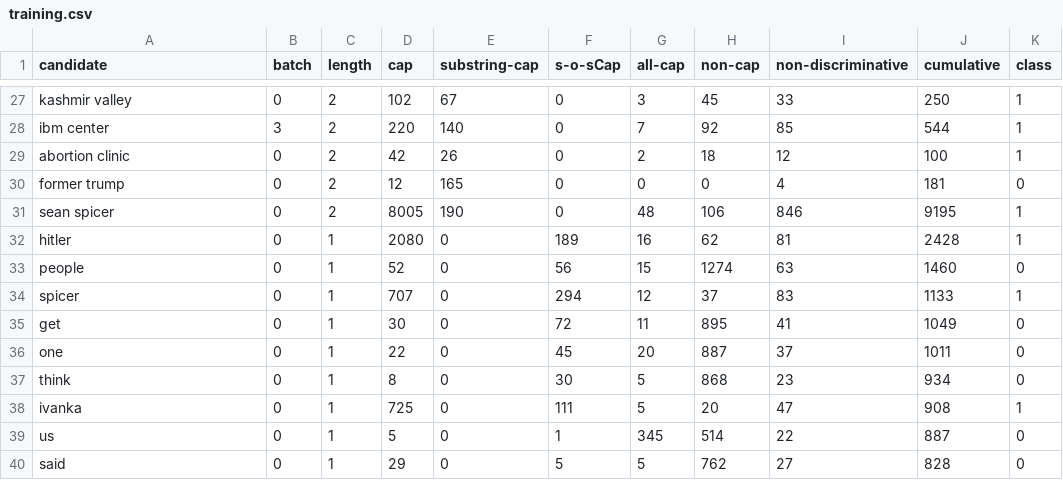
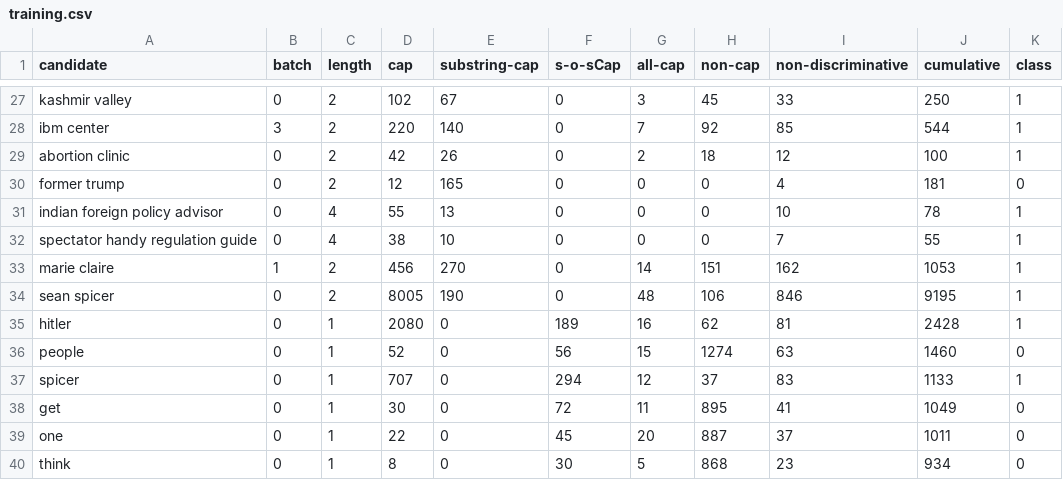
Before and after one commit to dalakada/TwiCSv2, a CSV file: production_code/training.csv, drawn as a sheet; only a part is shown, gaps mark what is left out; the shorter side is filled out with more unchanged rows.

```diff
--- a/production_code/training.csv
+++ b/production_code/training.csv
@@ -30,2 +30,5 @@ abortion clinic,0,2,42,26,0,2,18,12,100,1
 former trump,0,2,12,165,0,0,0,4,181,0
+indian foreign policy advisor,0,4,55,13,0,0,0,10,78,1
+spectator handy regulation guide,0,4,38,10,0,0,0,7,55,1
+marie claire,1,2,456,270,0,14,151,162,1053,1
 sean spicer,0,2,8005,190,0,48,106,846,9195,1
```
Also changed, not shown: production_code/candidate_base_new.csv, production_code/tweet_base.csv, 2 other files.
